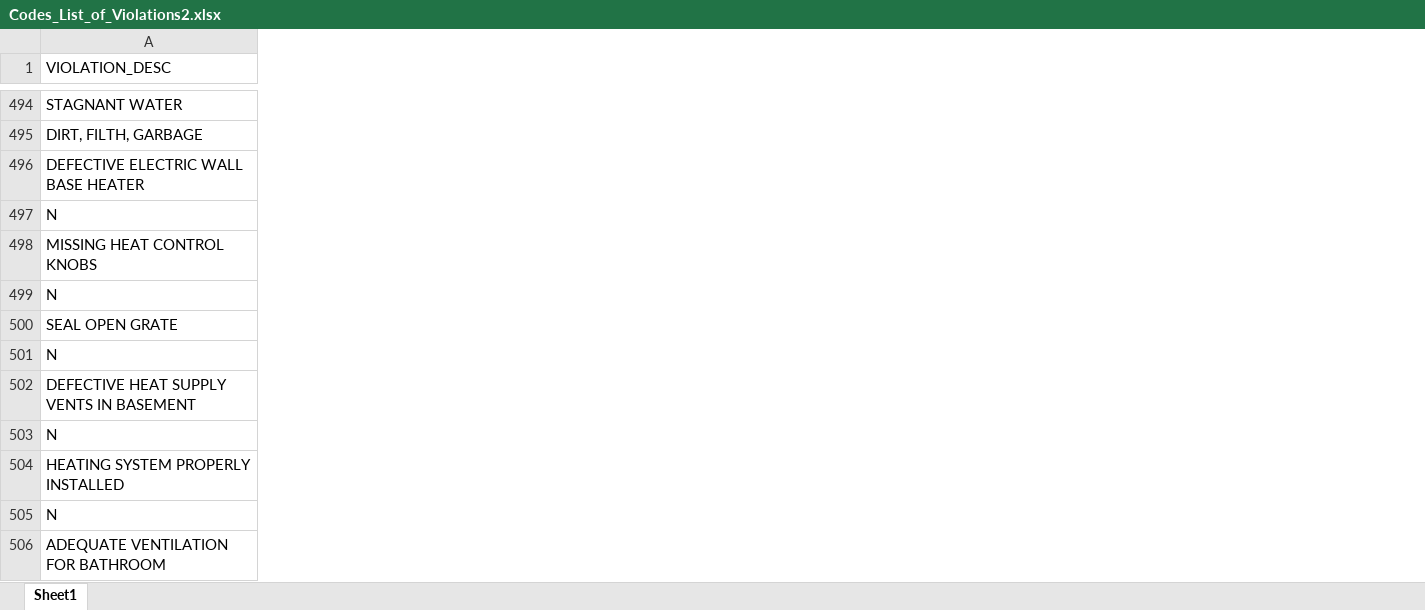
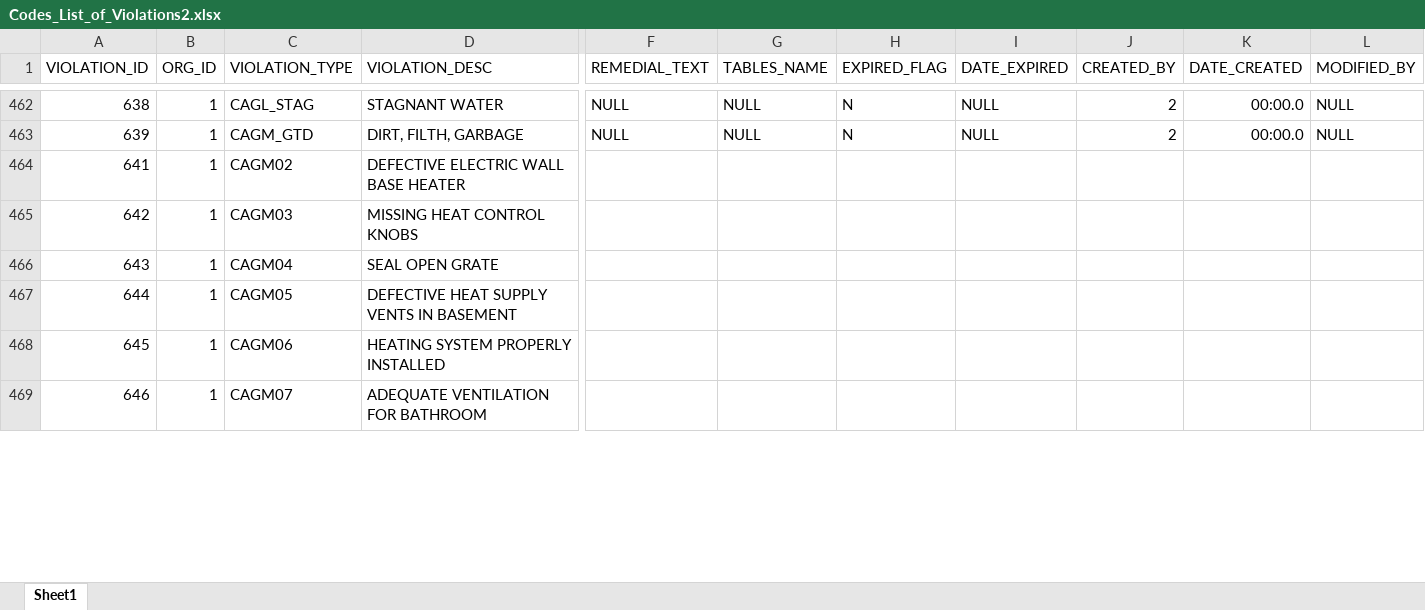
Before and after one commit to shrutijalewar/data-question-2-xtreme-united, an Excel workbook: Codes_List_of_Violations2.xlsx, sheet Sheet1, drawn as a sheet; only a part is shown, gaps mark what is left out; values as stored, in another font and other column widths than the file's, no borders; removed rows and columns are numbered as before the commit, all else as after; rows hold the shown columns only; the diff covers the shown part only; the diff names each change by its address in the sheet, - before the commit and + after, or states it on an @@ line.

```diff
--- a/Codes_List_of_Violations2.xlsx (sheet Sheet1)
+++ b/Codes_List_of_Violations2.xlsx (sheet Sheet1)
+column A (VIOLATION_ID), rows 462-469: 638 | 639 | 641 | 642 | 643 | 644 | 645 | 646
+column B (ORG_ID), rows 462-469: all 1
+column C (VIOLATION_TYPE), rows 462-469: CAGL_STAG | CAGM_GTD | CAGM02 | CAGM03 | CAGM04 | CAGM05 | CAGM06 | CAGM07
+column F (REMEDIAL_TEXT), rows 462-463: NULL | NULL
+column G (TABLES_NAME), rows 462-463: NULL | NULL
+column H (EXPIRED_FLAG), rows 462-463: N | N
+column I (DATE_EXPIRED), rows 462-463: NULL | NULL
+column J (CREATED_BY), rows 462-463: 2 | 2
+column K (DATE_CREATED), rows 462-463: 00:00.0 | 00:00.0
+column L (MODIFIED_BY), rows 462-463: NULL | NULL
-row 497: N
-row 499: N
-row 501: N
-row 503: N
-row 505: N
```
Also changed, not shown: 163 removed rows and 2 added columns elsewhere in this sheet, 6 other files.
